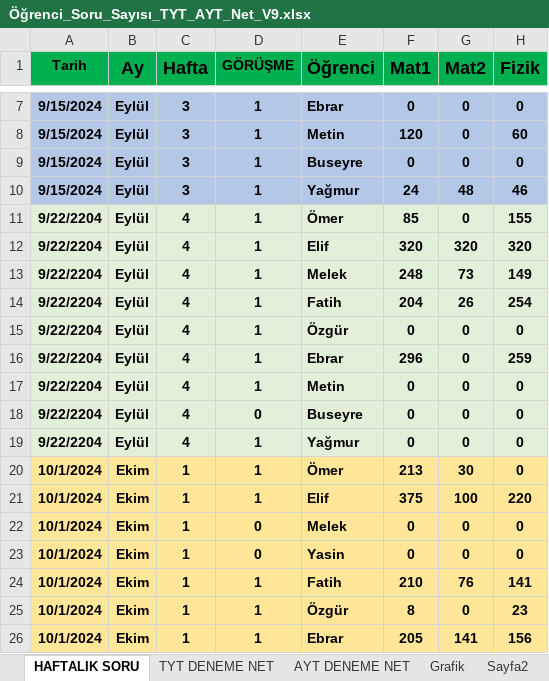
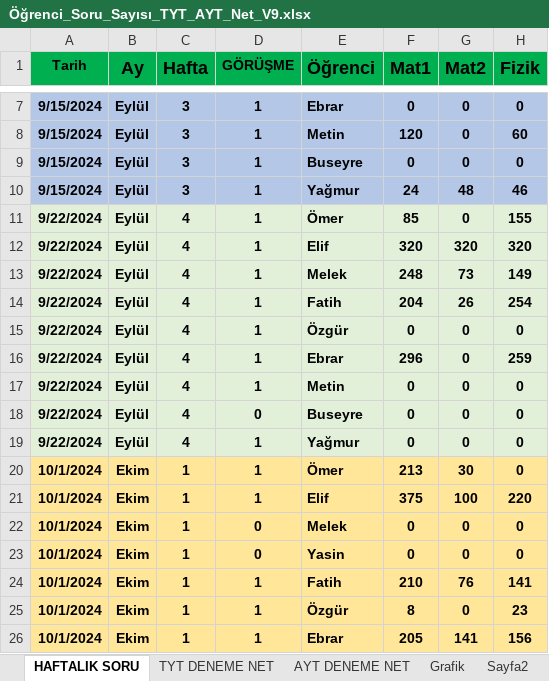
Before and after one commit to BulentKaradeniz/Student_Work_Data, an Excel workbook: Öğrenci_Soru_Sayısı_TYT_AYT_Net_V9.xlsx, sheet HAFTALIK SORU, drawn as a sheet; only a part is shown, gaps mark what is left out; values as stored, in another font and other column widths than the file's, no borders; the diff names each change by its address in the sheet, - before the commit and + after, or states it on an @@ line.

Commit message:
12/01/2025

```diff
--- a/Öğrenci_Soru_Sayısı_TYT_AYT_Net_V9.xlsx (sheet HAFTALIK SORU)
+++ b/Öğrenci_Soru_Sayısı_TYT_AYT_Net_V9.xlsx (sheet HAFTALIK SORU)
-A11:A19 (Tarih): 9/22/2204
+A11:A19 (Tarih): 9/22/2024
```
